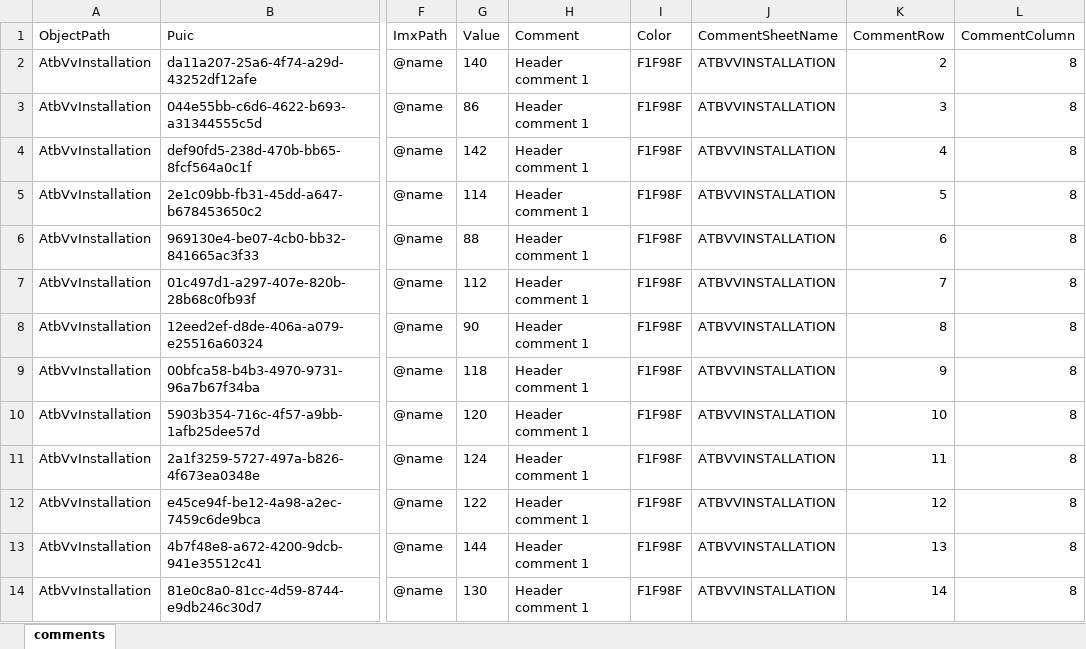
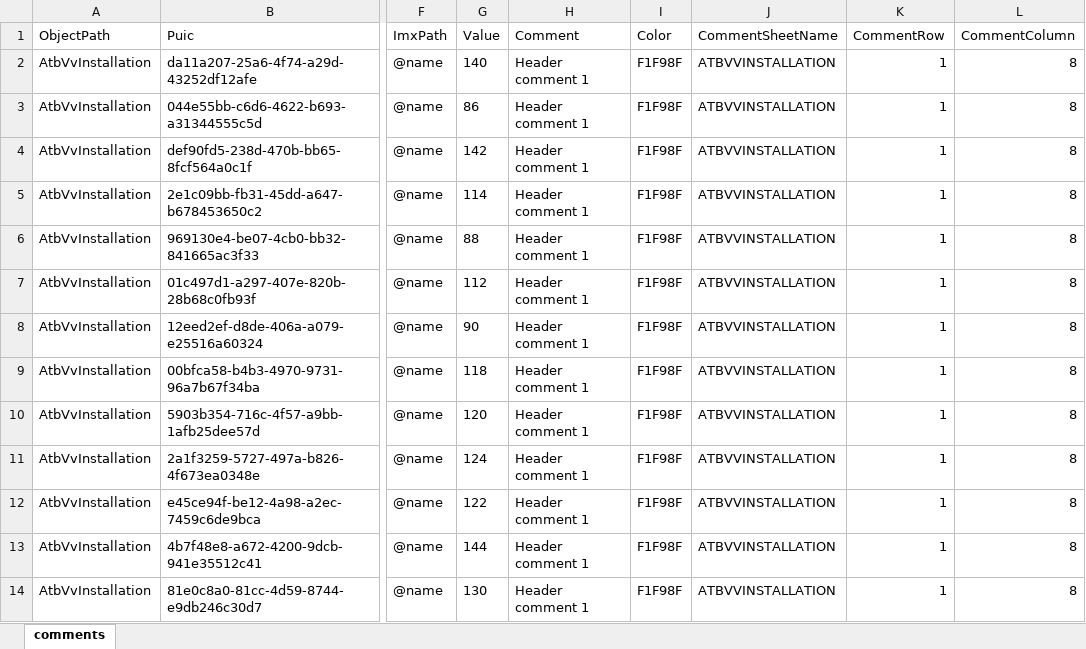
Before and after one commit to KerkhofJ/IMX_dataverbetering, an Excel workbook: sample_data/comment-list.xlsx, sheet comments, drawn as a sheet; only a part is shown, gaps mark what is left out; values as stored, in another font and other column widths than the file's, no borders; the diff covers the shown part only; the diff names each change by its address in the sheet, - before the commit and + after, or states it on an @@ line.

```diff
--- a/sample_data/comment-list.xlsx (sheet comments)
+++ b/sample_data/comment-list.xlsx (sheet comments)
-K2 (CommentRow): 2
+K2 (CommentRow): 1
-K3 (CommentRow): 3
+K3 (CommentRow): 1
-K4 (CommentRow): 4
+K4 (CommentRow): 1
-K5 (CommentRow): 5
+K5 (CommentRow): 1
-K6 (CommentRow): 6
+K6 (CommentRow): 1
-K7 (CommentRow): 7
+K7 (CommentRow): 1
-K8 (CommentRow): 8
+K8 (CommentRow): 1
-K9 (CommentRow): 9
+K9 (CommentRow): 1
-K10 (CommentRow): 10
+K10 (CommentRow): 1
-K11 (CommentRow): 11
+K11 (CommentRow): 1
-K12 (CommentRow): 12
+K12 (CommentRow): 1
-K13 (CommentRow): 13
+K13 (CommentRow): 1
-K14 (CommentRow): 14
+K14 (CommentRow): 1
```
Also changed, not shown: 13 edited cells elsewhere in this sheet, sample_data/20250430_202130-diff-edit.xlsx, sample_data/20250430_202130-diff.xlsx, 3 other files.
